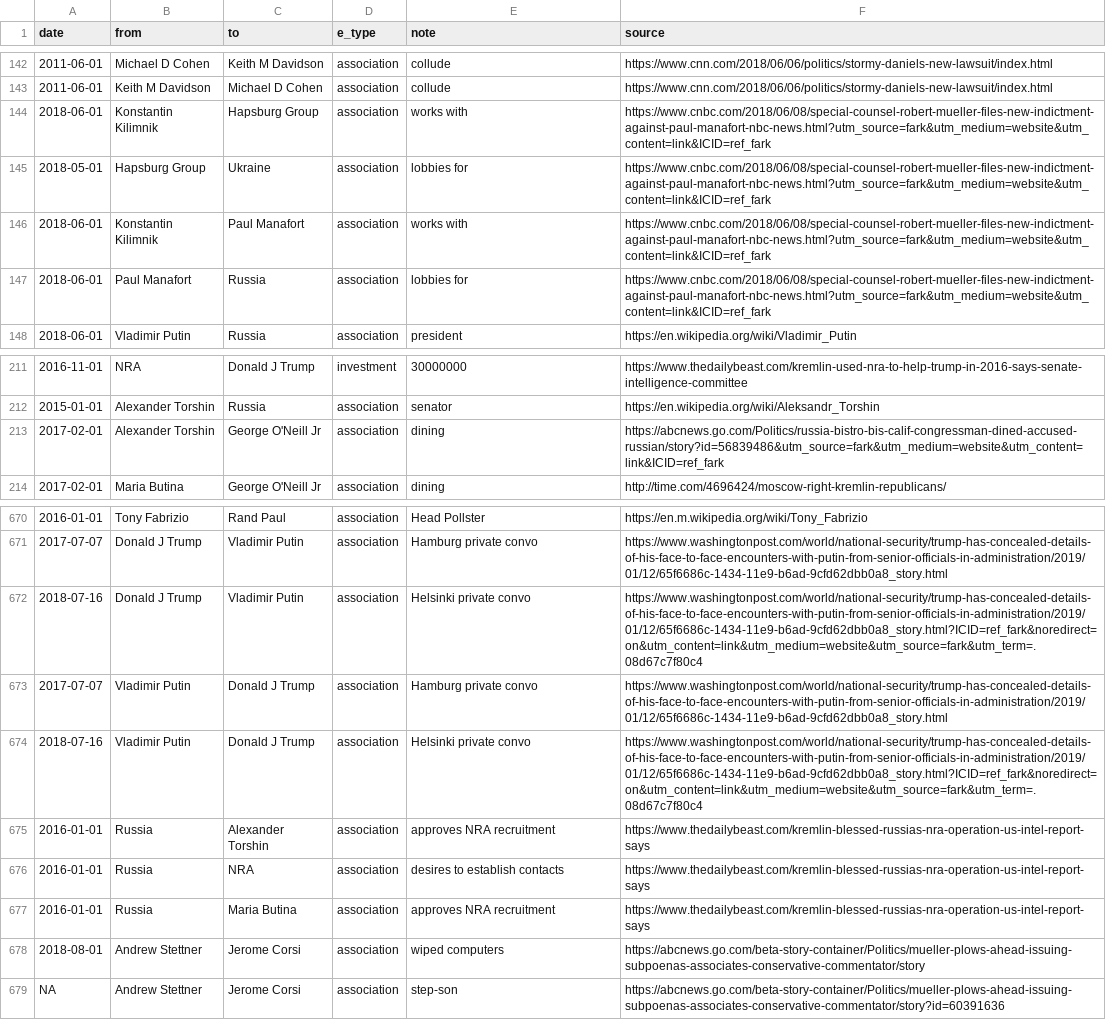
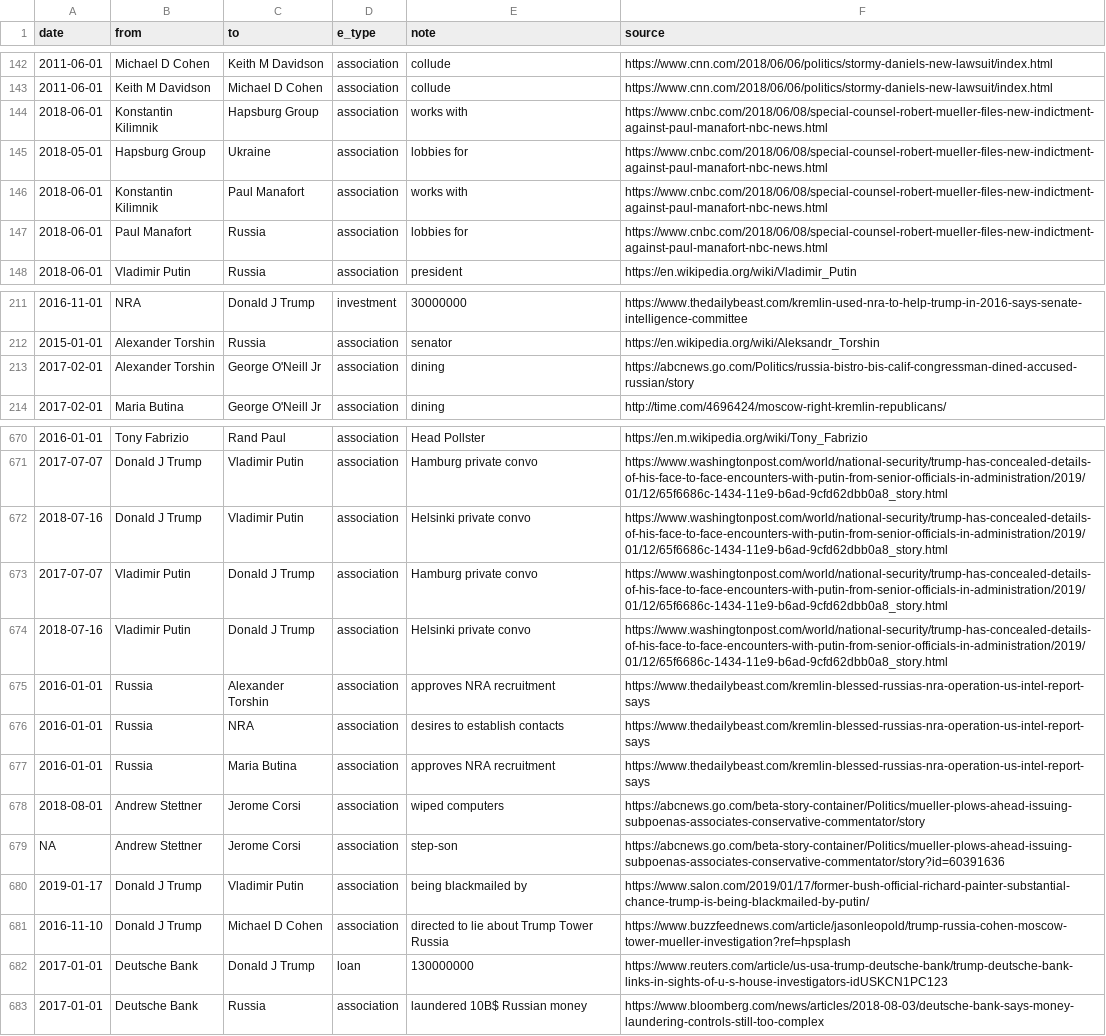
Before and after one commit to schnee/tangled, a CSV file: data/tangled.csv, drawn as a sheet; only a part is shown, gaps mark what is left out; the diff names each change by its address in the sheet, - before the commit and + after, or states it on an @@ line.

```diff
--- a/data/tangled.csv
+++ b/data/tangled.csv
-F144:F147 (source): https://www.cnbc.com/2018/06/08/special-counsel-robert-mueller-files-new-indictment-against-paul-manafort-nbc-news.html?utm_source=fark&utm_medium=website&utm_content=link&ICID=ref_fark
+F144:F147 (source): https://www.cnbc.com/2018/06/08/special-counsel-robert-mueller-files-new-indictment-against-paul-manafort-nbc-news.html
-F213 (source): https://abcnews.go.com/Politics/russia-bistro-bis-calif-congressman-dined-accused-russian/story?id=56839486&utm_source=fark&utm_medium=website&utm_content=link&ICID=ref_fark
+F213 (source): https://abcnews.go.com/Politics/russia-bistro-bis-calif-congressman-dined-accused-russian/story
-F672 (source): https://www.washingtonpost.com/world/national-security/trump-has-concealed-details-of-his-face-to-face-encounters-with-putin-from-senior-officials-in-administration/2019/01/12/65f6686c-1434-11e9-b6ad-9cfd62dbb0a8_story.html?ICID=ref_fark&noredirect=on&utm_content=link&utm_medium=website&utm_source=fark&utm_term=.08d67c7f80c4
+F672 (source): https://www.washingtonpost.com/world/national-security/trump-has-concealed-details-of-his-face-to-face-encounters-with-putin-from-senior-officials-in-administration/2019/01/12/65f6686c-1434-11e9-b6ad-9cfd62dbb0a8_story.html
-F674 (source): https://www.washingtonpost.com/world/national-security/trump-has-concealed-details-of-his-face-to-face-encounters-with-putin-from-senior-officials-in-administration/2019/01/12/65f6686c-1434-11e9-b6ad-9cfd62dbb0a8_story.html?ICID=ref_fark&noredirect=on&utm_content=link&utm_medium=website&utm_source=fark&utm_term=.08d67c7f80c4
+F674 (source): https://www.washingtonpost.com/world/national-security/trump-has-concealed-details-of-his-face-to-face-encounters-with-putin-from-senior-officials-in-administration/2019/01/12/65f6686c-1434-11e9-b6ad-9cfd62dbb0a8_story.html
+row 680: 2019-01-17 | Donald J Trump | Vladimir Putin | association | being blackmailed by | https://www.salon.com/2019/01/17/former-bush-official-richard-painter-substantial-chance-trump-is-being-blackmailed-by-putin/
+row 681: 2016-11-10 | Donald J Trump | Michael D Cohen | association | directed to lie about Trump Tower Russia | https://www.buzzfeednews.com/article/jasonleopold/trump-russia-cohen-moscow-tower-mueller-investigation?ref=hpsplash
+row 682: 2017-01-01 | Deutsche Bank | Donald J Trump | loan | 130000000 | https://www.reuters.com/article/us-usa-trump-deutsche-bank/trump-deutsche-bank-links-in-sights-of-u-s-house-investigators-idUSKCN1PC123
+row 683: 2017-01-01 | Deutsche Bank | Russia | association | laundered 10B$ Russian money | https://www.bloomberg.com/news/articles/2018-08-03/deutsche-bank-says-money-laundering-controls-still-too-complex
```
Also changed, not shown: 4 other files.
